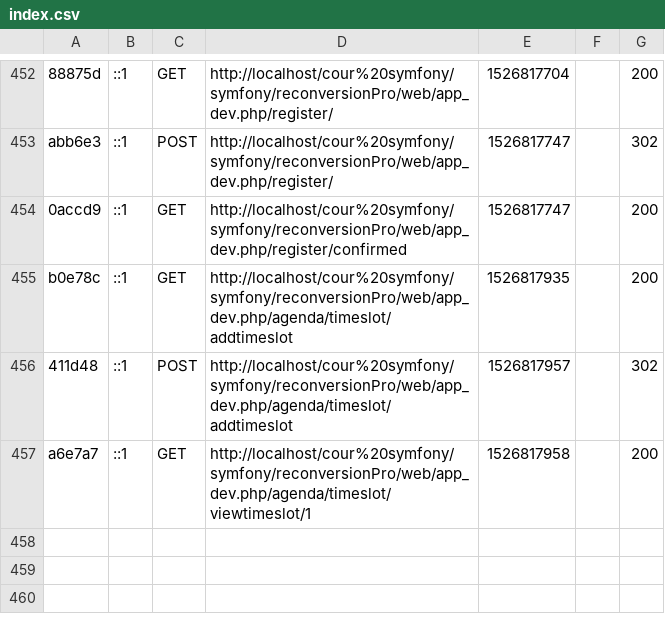
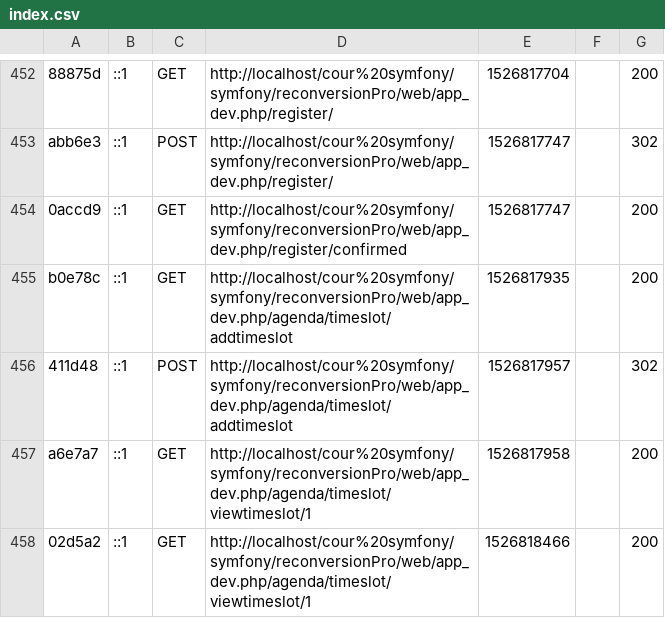
Before and after one commit to JeromePALOS/ReconversionPro, a CSV file: var/cache/dev/profiler/index.csv, drawn as a sheet; only a part is shown, gaps mark what is left out; the diff names each change by its address in the sheet, - before the commit and + after, or states it on an @@ line.

```diff
--- a/var/cache/dev/profiler/index.csv
+++ b/var/cache/dev/profiler/index.csv
+row 458: 02d5a2 | ::1 | GET | http://localhost/cour%20symfony/symfony/reconversionPro/web/app_dev.php/agenda/timeslot/viewtimeslot/1 | 1526818466 |  | 200
```
Also changed, not shown: 2 other files.
